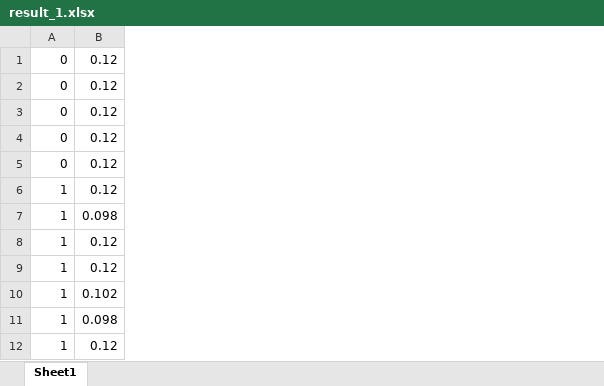
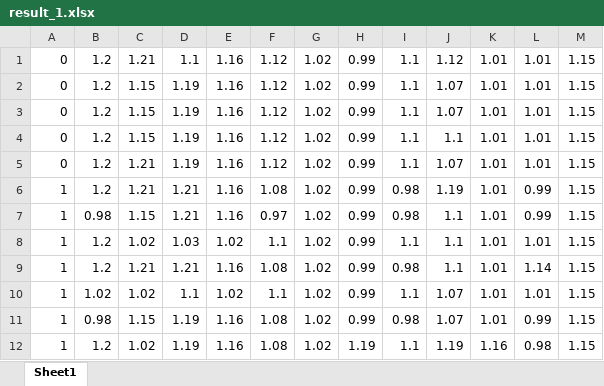
Before and after one commit to ingrego19980907/Laboratory_CM, an Excel workbook: Laboratory/Tasks/Task_1/result_1.xlsx, sheet Sheet1, drawn as a sheet; only a part is shown; values as stored, in another font and other column widths than the file's, no borders; removed rows and columns are numbered as before the commit, all else as after; the diff covers the shown part only; the diff names each change by its address in the sheet, - before the commit and + after, or states it on an @@ line.

Commit message:
list_of_ngroup added

```diff
--- a/Laboratory/Tasks/Task_1/result_1.xlsx (sheet Sheet1)
+++ b/Laboratory/Tasks/Task_1/result_1.xlsx (sheet Sheet1)
-column B, rows 1-12: 0.12 | 0.12 | 0.12 | 0.12 | 0.12 | 0.12 | 0.098 | 0.12 | 0.12 | 0.102 | 0.098 | 0.12
+column B, rows 1-12: 1.2 | 1.2 | 1.2 | 1.2 | 1.2 | 1.2 | 0.98 | 1.2 | 1.2 | 1.02 | 0.98 | 1.2
+column C, rows 1-12: 1.21 | 1.15 | 1.15 | 1.15 | 1.21 | 1.21 | 1.15 | 1.02 | 1.21 | 1.02 | 1.15 | 1.02
+column D, rows 1-12: 1.1 | 1.19 | 1.19 | 1.19 | 1.19 | 1.21 | 1.21 | 1.03 | 1.21 | 1.1 | 1.19 | 1.19
+column E, rows 1-12: 1.16 | 1.16 | 1.16 | 1.16 | 1.16 | 1.16 | 1.16 | 1.02 | 1.16 | 1.02 | 1.16 | 1.16
+column F, rows 1-12: 1.12 | 1.12 | 1.12 | 1.12 | 1.12 | 1.08 | 0.97 | 1.1 | 1.08 | 1.1 | 1.08 | 1.08
+column G, rows 1-12: all 1.02
+column H, rows 1-12: 0.99 | 0.99 | 0.99 | 0.99 | 0.99 | 0.99 | 0.99 | 0.99 | 0.99 | 0.99 | 0.99 | 1.19
+column I, rows 1-12: 1.1 | 1.1 | 1.1 | 1.1 | 1.1 | 0.98 | 0.98 | 1.1 | 0.98 | 1.1 | 0.98 | 1.1
+column J, rows 1-12: 1.12 | 1.07 | 1.07 | 1.1 | 1.07 | 1.19 | 1.1 | 1.1 | 1.1 | 1.07 | 1.07 | 1.19
+column K, rows 1-12: 1.01 | 1.01 | 1.01 | 1.01 | 1.01 | 1.01 | 1.01 | 1.01 | 1.01 | 1.01 | 1.01 | 1.16
+column L, rows 1-12: 1.01 | 1.01 | 1.01 | 1.01 | 1.01 | 0.99 | 0.99 | 1.01 | 1.14 | 1.01 | 0.99 | 0.98
+column M, rows 1-12: all 1.15
```
Also changed, not shown: 10 added columns elsewhere in this sheet, 2 other files.
